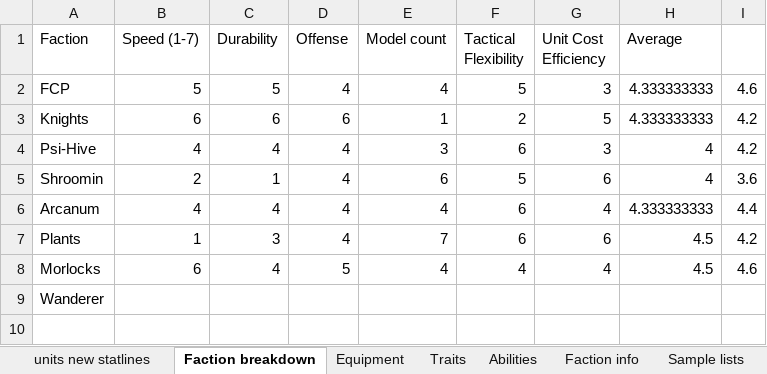
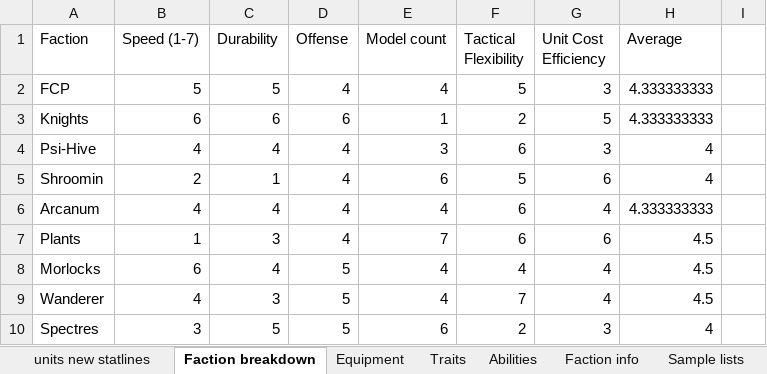
Before and after one commit to NickDMansfield/wargame-tables, an Excel workbook: unit stats.xlsx, sheet Faction breakdown, drawn as a sheet; values as stored, in another font and other column widths than the file's, no borders; charts and pictures not drawn; the diff names each change by its address in the sheet, - before the commit and + after, or states it on an @@ line.

```diff
--- a/unit stats.xlsx (sheet Faction breakdown)
+++ b/unit stats.xlsx (sheet Faction breakdown)
-I2: 4.6
+I2: (empty)
-I3:I4: 4.2
+I3:I4: (empty)
-I5: 3.6
+I5: (empty)
-I6: 4.4
+I6: (empty)
-I7: 4.2
+I7: (empty)
-I8: 4.6
+I8: (empty)
-B9 (Speed (1-7)): (empty)
+B9 (Speed (1-7)): 4
-C9 (Durability): (empty)
+C9 (Durability): 3
-D9 (Offense): (empty)
+D9 (Offense): 5
-E9 (Model count): (empty)
+E9 (Model count): 4
-F9 (Tactical Flexibility): (empty)
+F9 (Tactical Flexibility): 7
-G9 (Unit Cost Efficiency): (empty)
+G9 (Unit Cost Efficiency): 4
-H9 (Average): (empty)
+H9 (Average): 4.5
+row 10: Spectres | 3 | 5 | 5 | 6 | 2 | 3 | 4
```
Also changed, not shown: sheet units new statlines, sheet Abilities, sheet Lore, charts or pictures, 3 other files.
